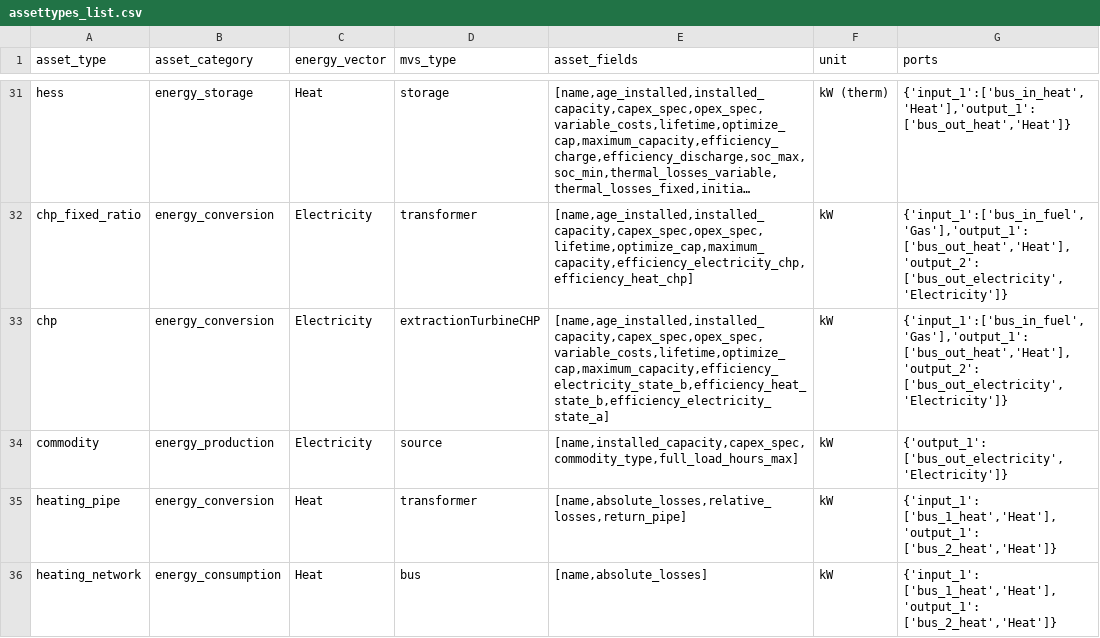
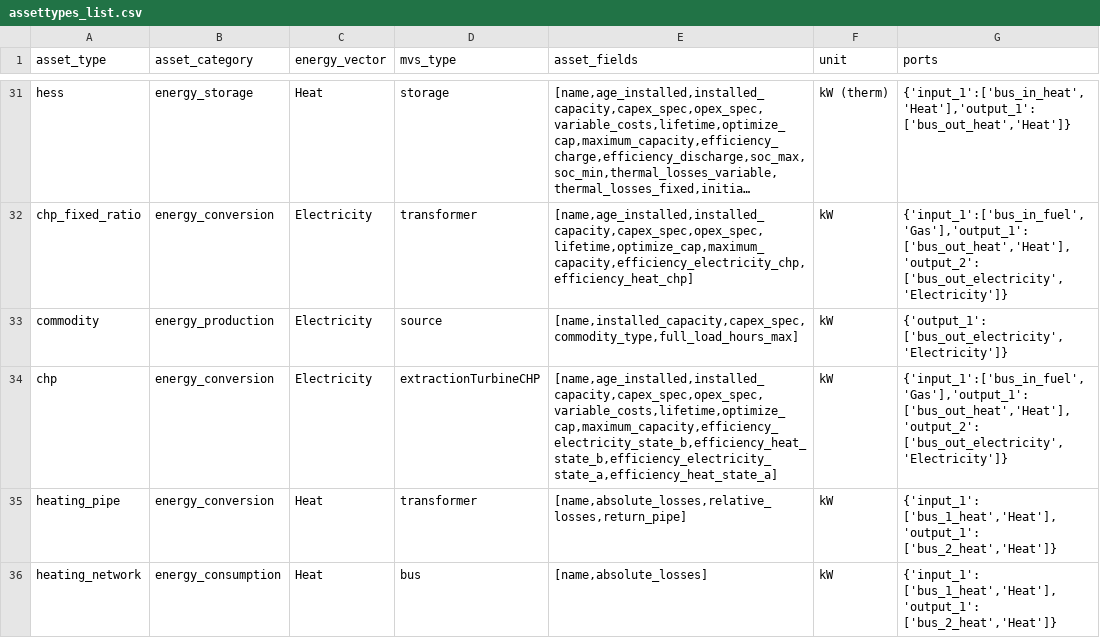
Before and after one commit to open-plan-tool/gui, a CSV file: app/resources/assettypes_list.csv, drawn as a sheet; only a part is shown, gaps mark what is left out; long unchanged cells end in …; removed rows and columns are numbered as before the commit, all else as after; the diff names each change by its address in the sheet, - before the commit and + after, or states it on an @@ line.

Commit message:
Add field to CHP

```diff
--- a/app/resources/assettypes_list.csv
+++ b/app/resources/assettypes_list.csv
-row 33: chp | energy_conversion | Electricity | extractionTurbineCHP | [name,age_installed,installed_capacity,capex_spec,opex_spec,variable_costs,lifetime,optimize_cap,maximum_capacity,efficiency_electricity_state_b,efficiency_heat_state_b,efficiency_electricity_state_a] | kW | {'input_1':['bus_in_fuel','Gas'],'output_1': ['bus_out_heat','Heat'], 'output_2': ['bus_out_electricity','Electricity']}
+row 34: chp | energy_conversion | Electricity | extractionTurbineCHP | [name,age_installed,installed_capacity,capex_spec,opex_spec,variable_costs,lifetime,optimize_cap,maximum_capacity,efficiency_electricity_state_b,efficiency_heat_state_b,efficiency_electricity_state_a,efficiency_heat_state_a] | kW | {'input_1':['bus_in_fuel','Gas'],'output_1': ['bus_out_heat','Heat'], 'output_2': ['bus_out_electricity','Electricity']}
```
